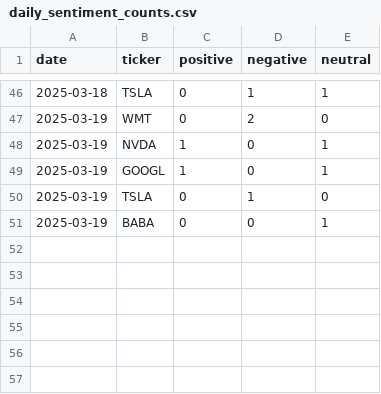
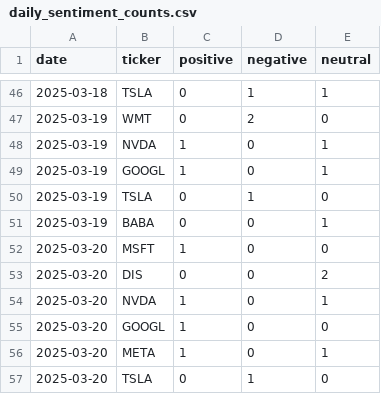
Before and after one commit to EmanFatima-ef/News_Sentiment_Analysis, a CSV file: daily_sentiment_counts.csv, drawn as a sheet; only a part is shown, gaps mark what is left out; the diff names each change by its address in the sheet, - before the commit and + after, or states it on an @@ line.

```diff
--- a/daily_sentiment_counts.csv
+++ b/daily_sentiment_counts.csv
+row 52: 2025-03-20 | MSFT | 1 | 0 | 0
+row 53: 2025-03-20 | DIS | 0 | 0 | 2
+row 54: 2025-03-20 | NVDA | 1 | 0 | 1
+row 55: 2025-03-20 | GOOGL | 1 | 0 | 0
+row 56: 2025-03-20 | META | 1 | 0 | 1
+row 57: 2025-03-20 | TSLA | 0 | 1 | 0
```
Also changed, not shown: daily_news_data.csv.
